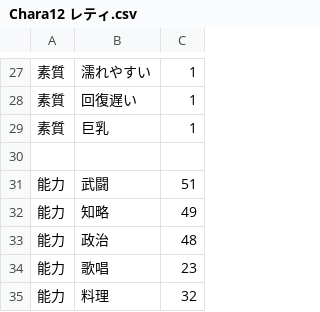
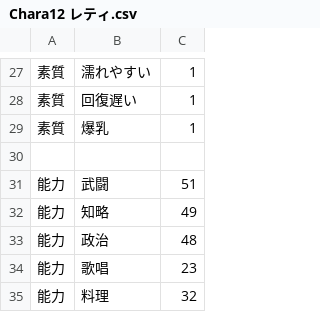
Before and after one commit to wamekukyouzin/eratohoK, a CSV file: CSV/Chara/Chara12 レティ.csv, drawn as a sheet; only a part is shown, gaps mark what is left out; the diff names each change by its address in the sheet, - before the commit and + after, or states it on an @@ line.

```diff
--- a/CSV/Chara/Chara12 レティ.csv
+++ b/CSV/Chara/Chara12 レティ.csv
-B29: 巨乳
+B29: 爆乳
```
Also changed, not shown: CSV/Chara/Chara29 永琳.csv, CSV/Chara/Chara60 勇儀.csv.
